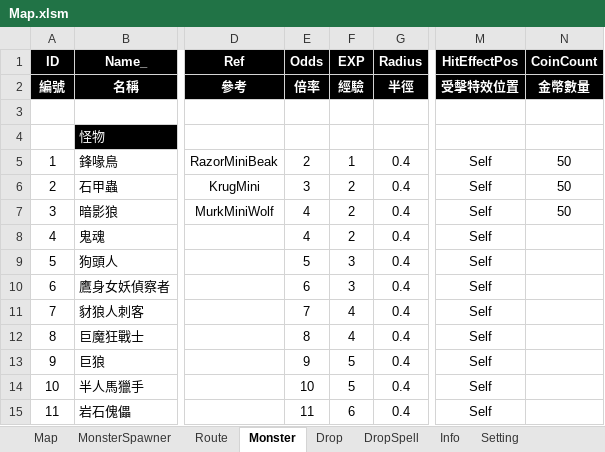
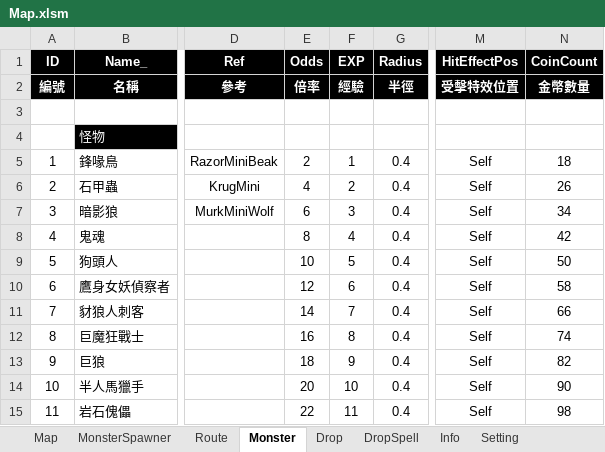
Before and after one commit to myauras/HeroFishing, an Excel workbook: Design/Map.xlsm, sheet Monster, drawn as a sheet; only a part is shown, gaps mark what is left out; values as stored, in another font and other column widths than the file's, no borders; the diff covers the shown part only; the diff names each change by its address in the sheet, - before the commit and + after, or states it on an @@ line.

```diff
--- a/Design/Map.xlsm (sheet Monster)
+++ b/Design/Map.xlsm (sheet Monster)
-N5 (CoinCount): 50
+N5 (CoinCount): 18
-E6 (Odds): 3
+E6 (Odds): 4
-N6 (CoinCount): 50
+N6 (CoinCount): 26
-E7 (Odds): 4
+E7 (Odds): 6
-F7 (EXP): 2
+F7 (EXP): 3
-N7 (CoinCount): 50
+N7 (CoinCount): 34
-E8 (Odds): 4
+E8 (Odds): 8
-F8 (EXP): 2
+F8 (EXP): 4
-N8 (CoinCount): (empty)
+N8 (CoinCount): 42
-E9 (Odds): 5
+E9 (Odds): 10
-F9 (EXP): 3
+F9 (EXP): 5
-N9 (CoinCount): (empty)
+N9 (CoinCount): 50
-E10 (Odds): 6
+E10 (Odds): 12
-F10 (EXP): 3
+F10 (EXP): 6
-N10 (CoinCount): (empty)
+N10 (CoinCount): 58
-E11 (Odds): 7
+E11 (Odds): 14
-F11 (EXP): 4
+F11 (EXP): 7
-N11 (CoinCount): (empty)
+N11 (CoinCount): 66
-E12 (Odds): 8
+E12 (Odds): 16
-F12 (EXP): 4
+F12 (EXP): 8
-N12 (CoinCount): (empty)
+N12 (CoinCount): 74
-E13 (Odds): 9
+E13 (Odds): 18
-F13 (EXP): 5
+F13 (EXP): 9
-N13 (CoinCount): (empty)
+N13 (CoinCount): 82
-E14 (Odds): 10
+E14 (Odds): 20
-F14 (EXP): 5
+F14 (EXP): 10
-N14 (CoinCount): (empty)
+N14 (CoinCount): 90
-E15 (Odds): 11
+E15 (Odds): 22
-F15 (EXP): 6
+F15 (EXP): 11
-N15 (CoinCount): (empty)
+N15 (CoinCount): 98
```
Also changed, not shown: 87 edited cells elsewhere in this sheet, sheet Map, sheet MonsterSpawner, Design/Hero.xlsm, 40 other files.
